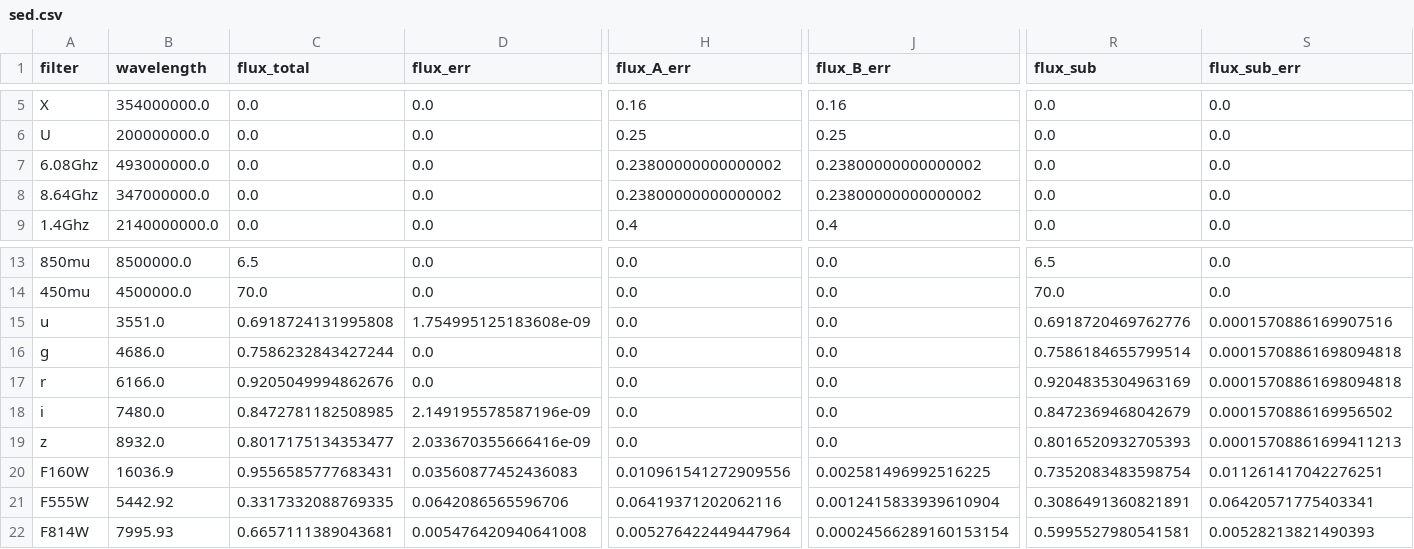
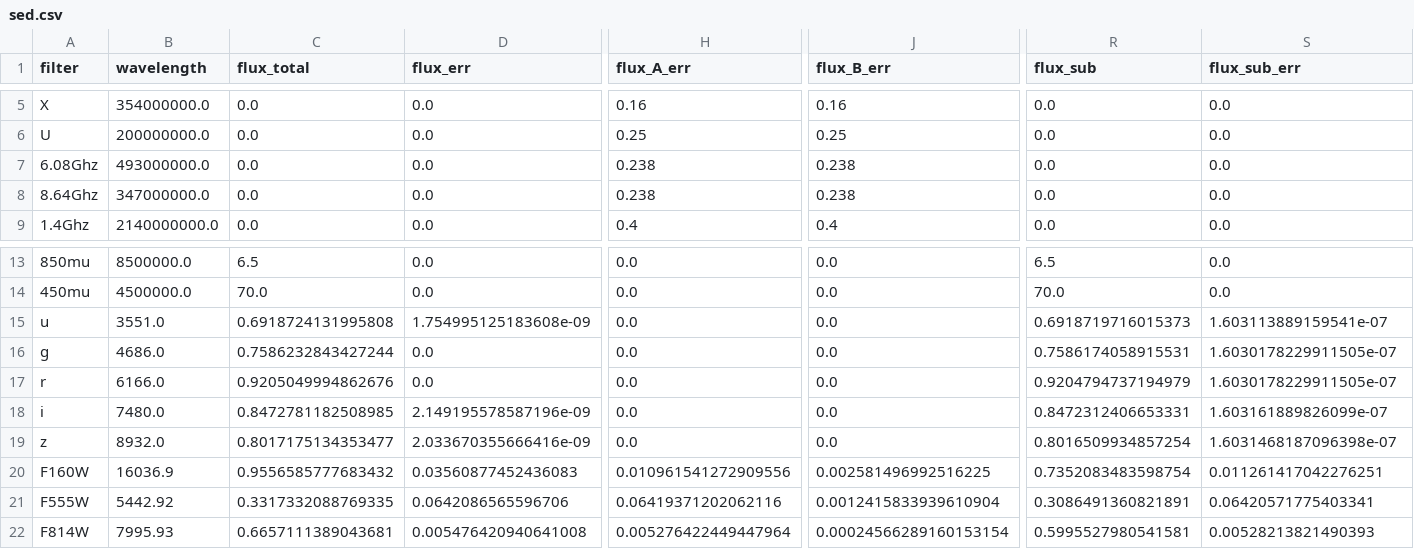
Before and after one commit to ikhebgeenaccount/lensed-qso-brp-2022, a CSV file: data/B1152+200/sed.csv, drawn as a sheet; only a part is shown, gaps mark what is left out; the diff covers the shown part only; the diff names each change by its address in the sheet, - before the commit and + after, or states it on an @@ line.

```diff
--- a/data/B1152+200/sed.csv
+++ b/data/B1152+200/sed.csv
-H7:H8 (flux_A_err): 0.23800000000000002
+H7:H8 (flux_A_err): 0.238
-J7:J8 (flux_B_err): 0.23800000000000002
+J7:J8 (flux_B_err): 0.238
-R15 (flux_sub): 0.6918720469762776
+R15 (flux_sub): 0.6918719716015373
-S15 (flux_sub_err): 0.0001570886169907516
+S15 (flux_sub_err): 1.603113889159541e-07
-R16 (flux_sub): 0.7586184655799514
+R16 (flux_sub): 0.7586174058915531
-S16:S17 (flux_sub_err): 0.00015708861698094818
+S16:S17 (flux_sub_err): 1.6030178229911505e-07
-R17 (flux_sub): 0.9204835304963169
+R17 (flux_sub): 0.9204794737194979
-R18 (flux_sub): 0.8472369468042679
+R18 (flux_sub): 0.8472312406653331
-S18 (flux_sub_err): 0.0001570886169956502
+S18 (flux_sub_err): 1.603161889826099e-07
-R19 (flux_sub): 0.8016520932705393
+R19 (flux_sub): 0.8016509934857254
-S19 (flux_sub_err): 0.00015708861699411213
+S19 (flux_sub_err): 1.6031468187096398e-07
-C20 (flux_total): 0.9556585777683431
+C20 (flux_total): 0.9556585777683432
```
Also changed, not shown: 32 edited cells elsewhere in this file, 1 other file.
